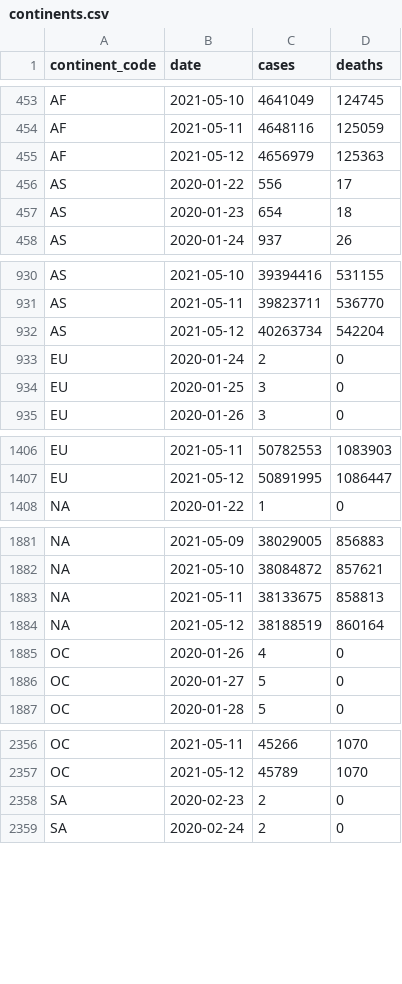
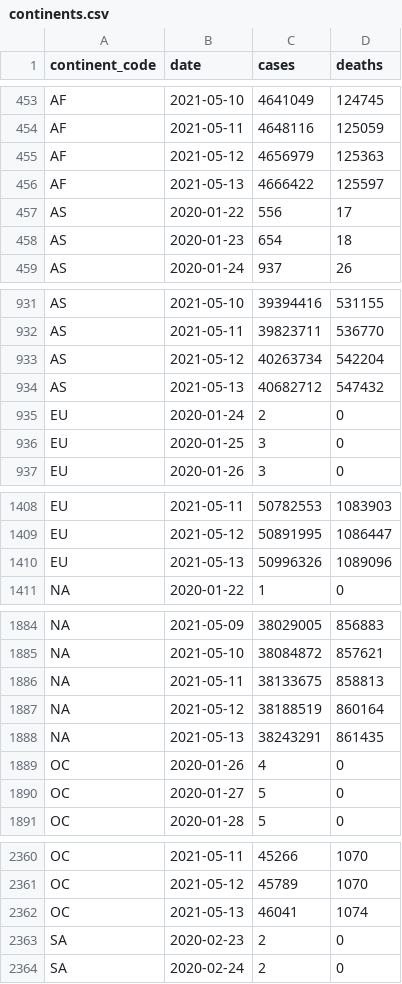
Before and after one commit to WorldHealthOrganization/xform-covid-casecount-jhu, a CSV file: output/continents.csv, drawn as a sheet; only a part is shown, gaps mark what is left out; the diff covers the shown part only.

```diff
--- a/output/continents.csv
+++ b/output/continents.csv
@@ -455,2 +455,3 @@ AF,2021-05-11,4648116,125059
 AF,2021-05-12,4656979,125363
+AF,2021-05-13,4666422,125597
 AS,2020-01-22,556,17
@@ -932,2 +933,3 @@ AS,2021-05-11,39823711,536770
 AS,2021-05-12,40263734,542204
+AS,2021-05-13,40682712,547432
 EU,2020-01-24,2,0
@@ -1407,2 +1409,3 @@ EU,2021-05-11,50782553,1083903
 EU,2021-05-12,50891995,1086447
+EU,2021-05-13,50996326,1089096
 "NA",2020-01-22,1,0
@@ -1884,2 +1887,3 @@ EU,2021-05-12,50891995,1086447
 "NA",2021-05-12,38188519,860164
+"NA",2021-05-13,38243291,861435
 OC,2020-01-26,4,0
@@ -2357,2 +2361,3 @@ OC,2021-05-11,45266,1070
 OC,2021-05-12,45789,1070
+OC,2021-05-13,46041,1074
 SA,2020-02-23,2,0
```
Also changed, not shown: 1 added row elsewhere in this file, output/global.csv, output/who_regions.csv, 1 other file.
